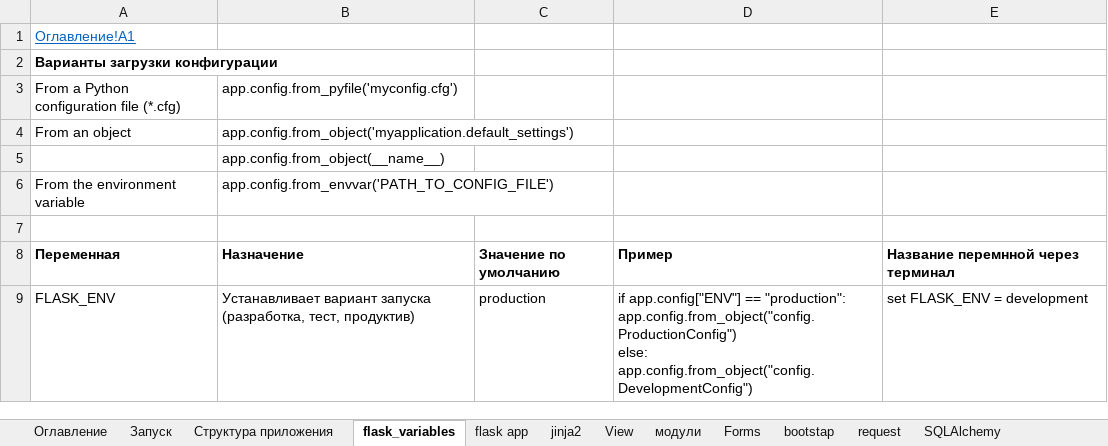
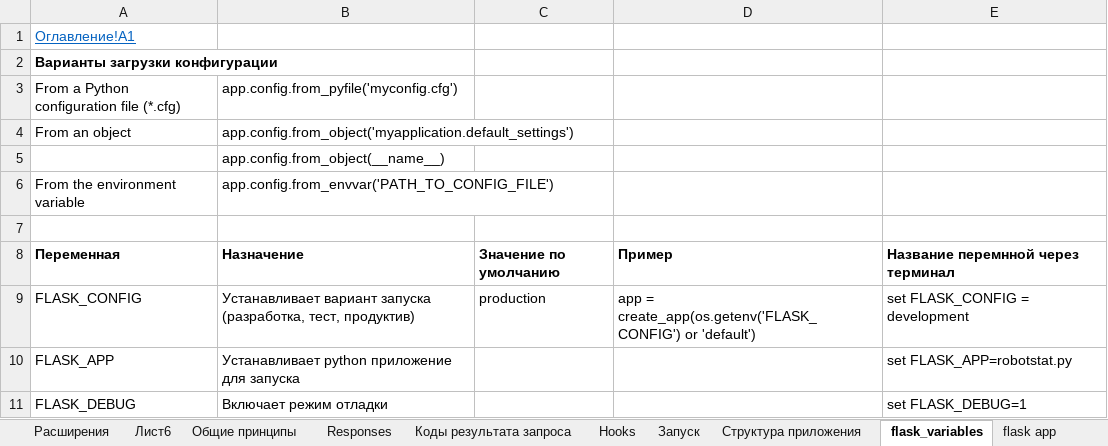
Before and after one commit to Kosoukhovsa/Robotstat_project, an Excel workbook: Flask_project_guide.xlsx, sheet flask_variables, drawn as a sheet; values as stored, in another font and other column widths than the file's, no borders; ↵ is a line break in a cell; the diff names each change by its address in the sheet, - before the commit and + after, or states it on an @@ line.

```diff
--- a/Flask_project_guide.xlsx (sheet flask_variables)
+++ b/Flask_project_guide.xlsx (sheet flask_variables)
+sheet tab: Расширения
+sheet tab: Лист6
+sheet tab: Общие принципы
+sheet tab: Responses
+sheet tab: Коды результата запроса
+sheet tab: Hooks
-A9: FLASK_ENV
+A9: FLASK_CONFIG
-D9: if app.config["ENV"] == "production": ↵ app.config.from_object("config.ProductionConfig") ↵ else: ↵ app.config.from_object("config.DevelopmentConfig")
+D9: app = create_app(os.getenv('FLASK_CONFIG') or 'default')
-E9: set FLASK_ENV = development
+E9: set FLASK_CONFIG = development
+row 10: FLASK_APP | Устанавливает python приложение для запуска |  |  | set FLASK_APP=robotstat.py
+row 11: FLASK_DEBUG | Включает режим отладки |  |  | set FLASK_DEBUG=1
```
Also changed, not shown: sheet flask app, sheet Оглавление, sheet View, sheet модули, Tools/Dictionaries.xlsx, 27 other files.
